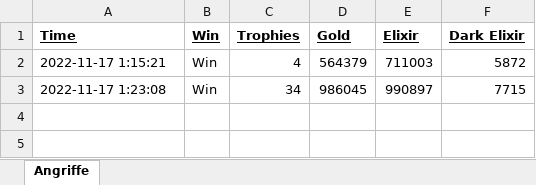
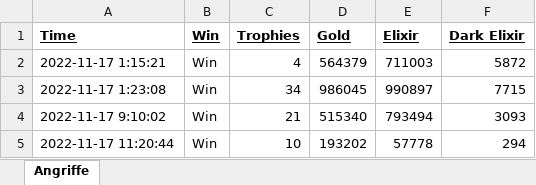
Before and after one commit to alex-909/Clash_Bot, an Excel workbook: statistics.xlsx, sheet Angriffe, drawn as a sheet; values as stored, in another font and other column widths than the file's, no borders; the diff names each change by its address in the sheet, - before the commit and + after, or states it on an @@ line.

```diff
--- a/statistics.xlsx (sheet Angriffe)
+++ b/statistics.xlsx (sheet Angriffe)
+row 4: 2022-11-17 9:10:02 | Win | 21 | 515340 | 793494 | 3093
+row 5: 2022-11-17 11:20:44 | Win | 10 | 193202 | 57778 | 294
```
Also changed, not shown: 11 other files.
